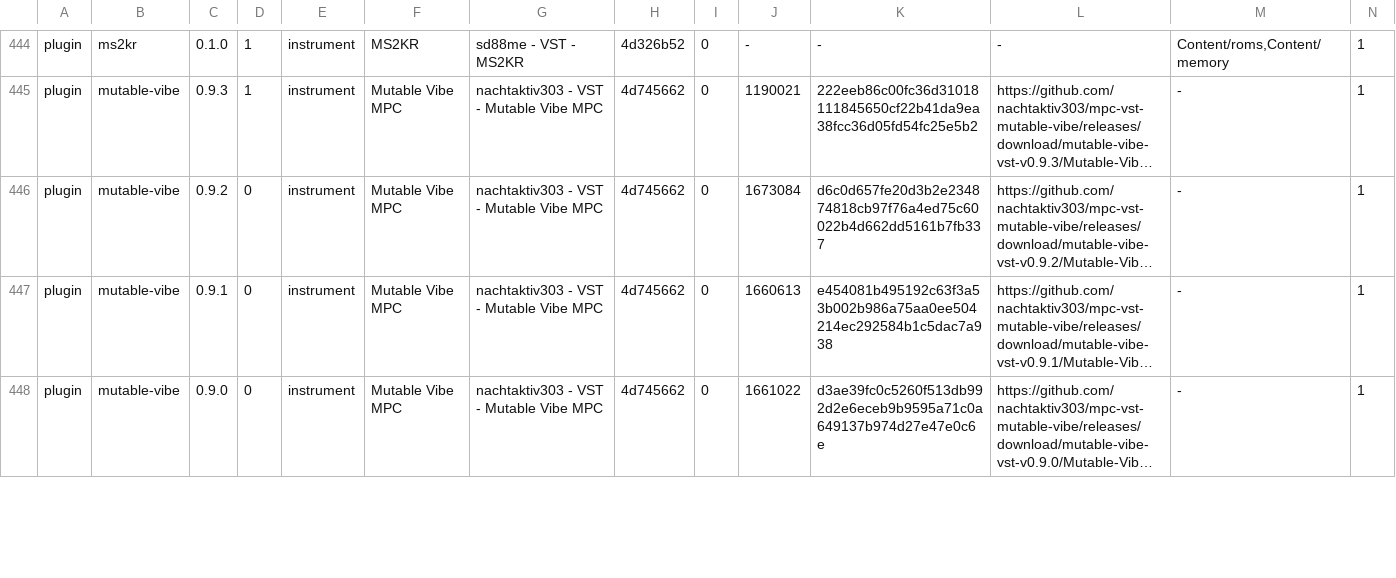
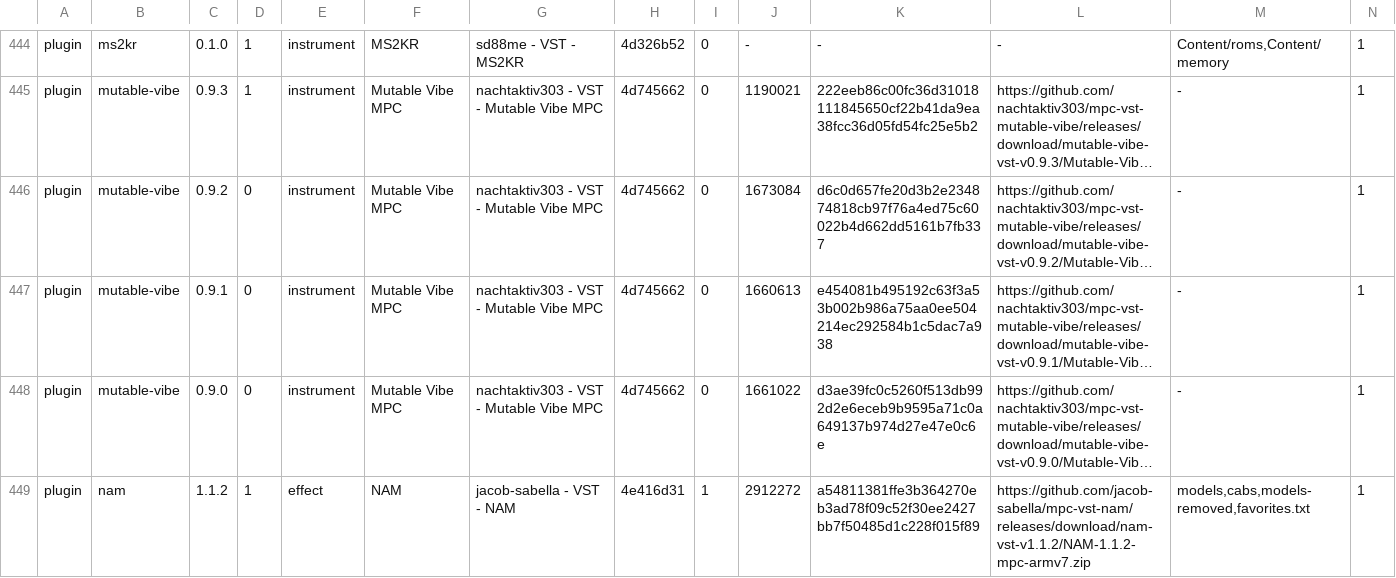
Before and after one commit to open-mpc/open-mpc.github.io, a TSV file: catalog.tsv, drawn as a sheet; only a part is shown, gaps mark what is left out; long unchanged cells end in …; rows hold the shown columns only; the diff covers the shown part only; the diff names each change by its address in the sheet, - before the commit and + after, or states it on an @@ line.

```diff
--- a/catalog.tsv
+++ b/catalog.tsv
+row 449: plugin | nam | 1.1.2 | 1 | effect | NAM | jacob-sabella - VST - NAM | 4e416d31 | 1 | 2912272 | a54811381ffe3b364270eb3ad78f09c52f30ee2427bb7f50485d1c228f015f89 | https://github.com/jacob-sabella/mpc-vst-nam/releases/download/nam-vst-v1.1.2/NAM-1.1.2-mpc-armv7.zip | models,cabs,models-removed,favorites.txt | 1
```
Also changed, not shown: 1 added row, 1 removed row and 2 edited cells elsewhere in this file, 15 other files.
